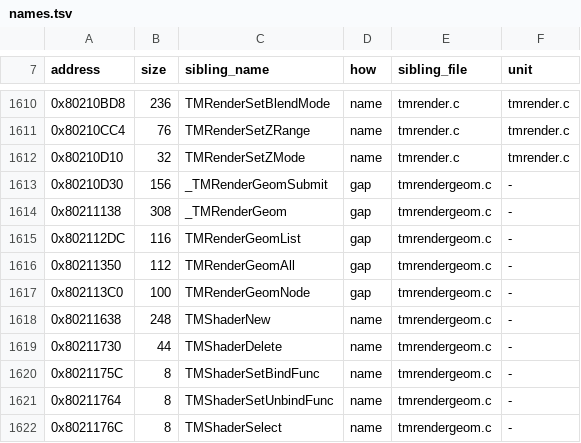
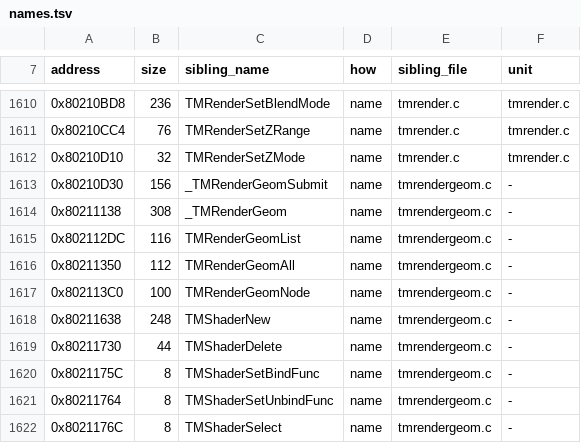
Before and after one commit to Tokaroy/nflstreet2, a TSV file: config/GN7E69-rev0/boundaries/names.tsv, drawn as a sheet; only a part is shown, gaps mark what is left out.

```diff
--- a/config/GN7E69-rev0/boundaries/names.tsv
+++ b/config/GN7E69-rev0/boundaries/names.tsv
@@ -1612,7 +1612,7 @@ address	size	sibling_name	how	sibling_file	unit
 0x80210D10	32	TMRenderSetZMode	name	tmrender.c	tmrender.c
-0x80210D30	156	_TMRenderGeomSubmit	gap	tmrendergeom.c	-
-0x80211138	308	_TMRenderGeom	gap	tmrendergeom.c	-
-0x802112DC	116	TMRenderGeomList	gap	tmrendergeom.c	-
-0x80211350	112	TMRenderGeomAll	gap	tmrendergeom.c	-
-0x802113C0	100	TMRenderGeomNode	gap	tmrendergeom.c	-
+0x80210D30	156	_TMRenderGeomSubmit	name	tmrendergeom.c	-
+0x80211138	308	_TMRenderGeom	name	tmrendergeom.c	-
+0x802112DC	116	TMRenderGeomList	name	tmrendergeom.c	-
+0x80211350	112	TMRenderGeomAll	name	tmrendergeom.c	-
+0x802113C0	100	TMRenderGeomNode	name	tmrendergeom.c	-
 0x80211638	248	TMShaderNew	name	tmrendergeom.c	-
```
Also changed, not shown: 12 other files.
